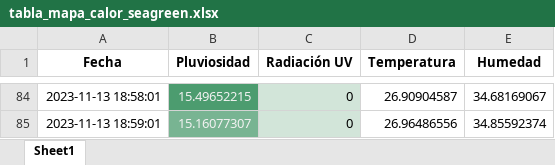
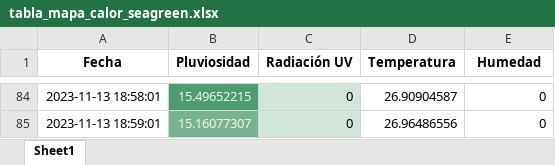
Before and after one commit to DiegoMVM/EcoClimateHubUDEP, an Excel workbook: tabla_mapa_calor_seagreen.xlsx, sheet Sheet1, drawn as a sheet; only a part is shown, gaps mark what is left out; values as stored, in another font and other column widths than the file's, no borders; the diff covers the shown part only; the diff names each change by its address in the sheet, - before the commit and + after, or states it on an @@ line.

```diff
--- a/tabla_mapa_calor_seagreen.xlsx (sheet Sheet1)
+++ b/tabla_mapa_calor_seagreen.xlsx (sheet Sheet1)
-E84 (Humedad): 34.68169067
+E84 (Humedad): 0
-E85 (Humedad): 34.85592374
+E85 (Humedad): 0
```
Also changed, not shown: 27 edited cells elsewhere in this sheet, tabla_excel.xlsx, 4 other files.
